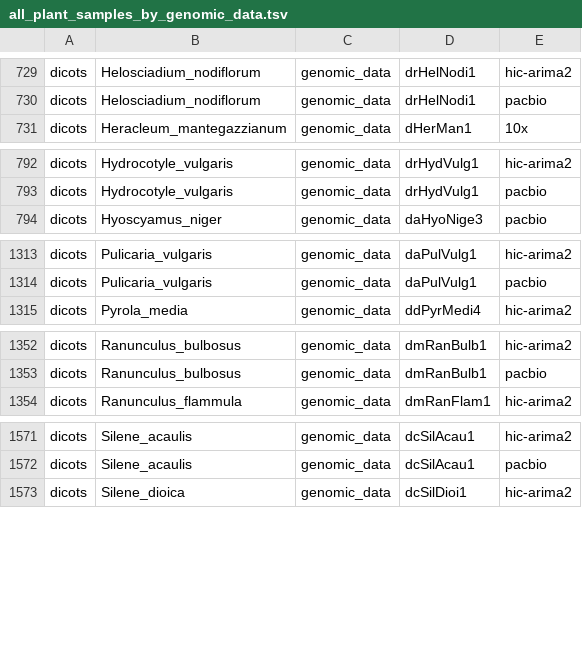
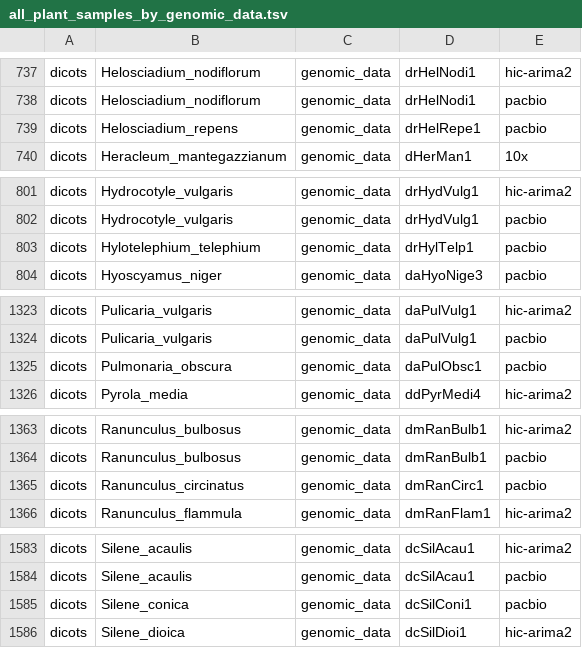
Before and after one commit to DToL-Plant-Working-Group/plant-sequencing-status, a TSV file: data/all_plant_samples_by_genomic_data.tsv, drawn as a sheet; only a part is shown, gaps mark what is left out; the diff covers the shown part only; the diff names each change by its address in the sheet, - before the commit and + after, or states it on an @@ line.

```diff
--- a/data/all_plant_samples_by_genomic_data.tsv
+++ b/data/all_plant_samples_by_genomic_data.tsv
+row 739: dicots | Helosciadium_repens | genomic_data | drHelRepe1 | pacbio
+row 803: dicots | Hylotelephium_telephium | genomic_data | drHylTelp1 | pacbio
+row 1325: dicots | Pulmonaria_obscura | genomic_data | daPulObsc1 | pacbio
+row 1365: dicots | Ranunculus_circinatus | genomic_data | dmRanCirc1 | pacbio
+row 1585: dicots | Silene_conica | genomic_data | dcSilConi1 | pacbio
```
Also changed, not shown: 22 added rows elsewhere in this file, data/all_assembled_plant_genomes.tsv, data/genome_size_assemblies.tsv, 5 other files.
